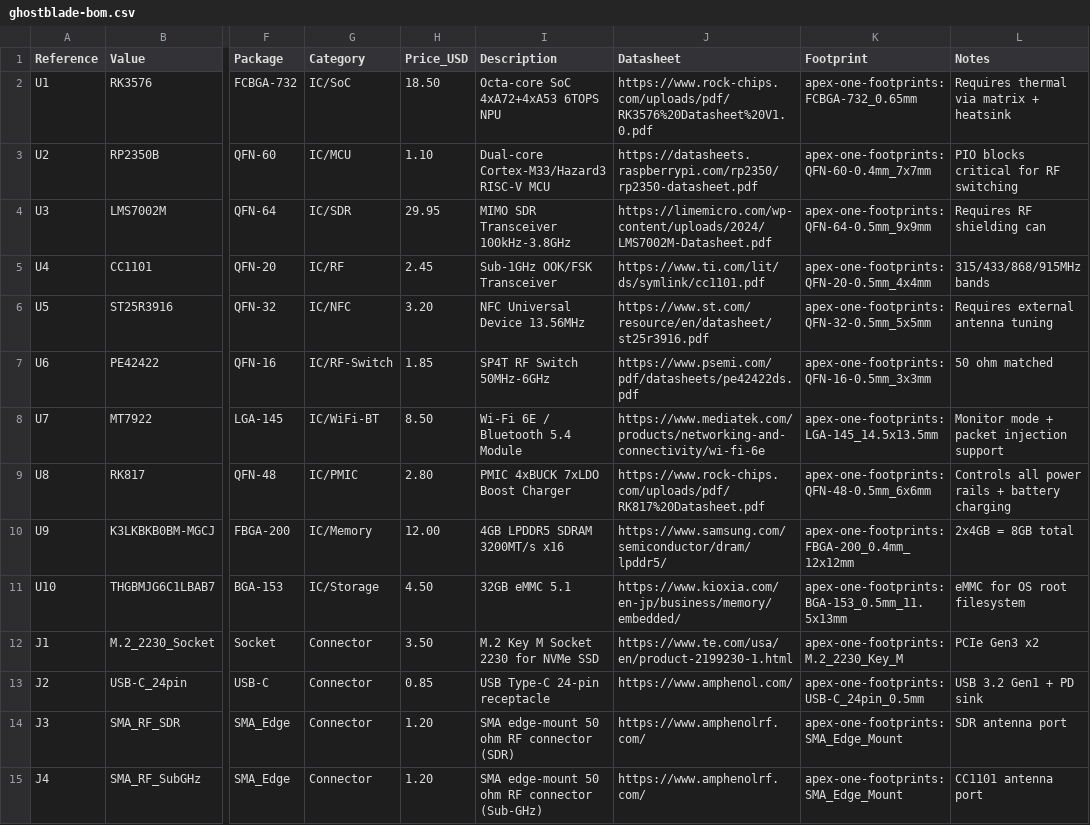
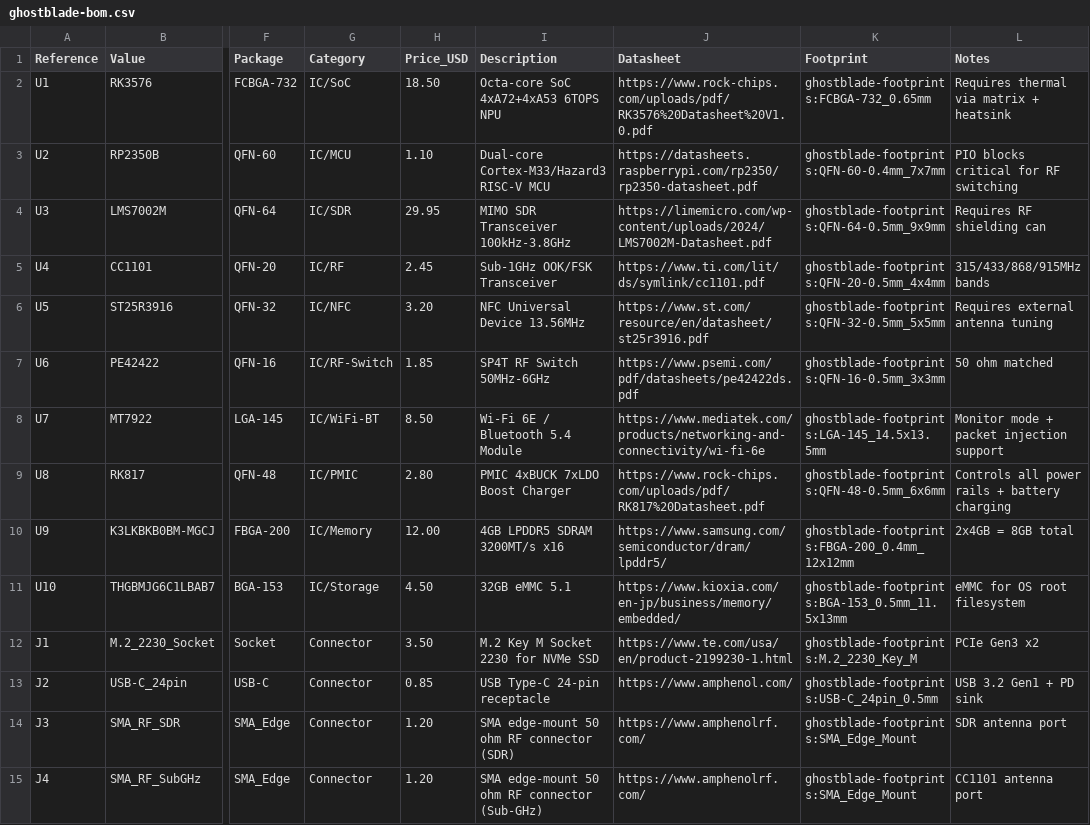
Before and after one commit to jayis1/ghostblade, a CSV file: hardware/bom/ghostblade-bom.csv, drawn as a sheet; only a part is shown, gaps mark what is left out; the diff covers the shown part only; the diff names each change by its address in the sheet, - before the commit and + after, or states it on an @@ line.

Commit message:
docs-infra: comprehensive naming cleanup, missing docs, DTS improvements, DRC rules
- Fix all 'Apex One' → 'GhostBlade' naming references across:
  - Source file copyright headers and descriptions (C, Python, Makefiles)
  - KiCad project name, symbol library, footprint library, netlist, BOM
  - Documentation (CONTRIBUTING.md, getting-started.md, 3D models README)
  - Interactive BOM HTML title and footer
  - setup.py project URL (github.com/jayis1/ghostblade)
  - Generator strings (apex-one-cad → ghostblade-cad)
  - Footprint library references (apex-one-footprints → ghostblade-footprints)

- Fix BT version inconsistency: getting-started.md said BT 5.2, corrected to BT 5.4

- Add missing documentation:
  - docs/build-instructions.md: cross-compilation, firmware builds, DTC
  - docs/hardware-contributor-guide.md: schematic/PCB/DTS contribution guide
  - README.md: Mermaid system block diagram and power sequencing diagram

- Add infrastructure:
  - .editorconfig: consistent formatting rules for all file types
  - hardware/drc/ghostblade-drc-rules.kicad_drc: IPC Class 3 DRC rules

- DTS improvements:
  - Add thermal-zones node for SoC temperature monitoring
  - Add startup-delay-us to all fixed regulators for realistic power sequencing
  - Add vin-supply chains for dependent regulators

- Fix BOM interactive subtitle (Project Cyber-Swiss → Project NullSpectre)

- Update stats.json with current file counts

```diff
--- a/hardware/bom/ghostblade-bom.csv
+++ b/hardware/bom/ghostblade-bom.csv
-K2 (Footprint): apex-one-footprints:FCBGA-732_0.65mm
+K2 (Footprint): ghostblade-footprints:FCBGA-732_0.65mm
-K3 (Footprint): apex-one-footprints:QFN-60-0.4mm_7x7mm
+K3 (Footprint): ghostblade-footprints:QFN-60-0.4mm_7x7mm
-K4 (Footprint): apex-one-footprints:QFN-64-0.5mm_9x9mm
+K4 (Footprint): ghostblade-footprints:QFN-64-0.5mm_9x9mm
-K5 (Footprint): apex-one-footprints:QFN-20-0.5mm_4x4mm
+K5 (Footprint): ghostblade-footprints:QFN-20-0.5mm_4x4mm
-K6 (Footprint): apex-one-footprints:QFN-32-0.5mm_5x5mm
+K6 (Footprint): ghostblade-footprints:QFN-32-0.5mm_5x5mm
-K7 (Footprint): apex-one-footprints:QFN-16-0.5mm_3x3mm
+K7 (Footprint): ghostblade-footprints:QFN-16-0.5mm_3x3mm
-K8 (Footprint): apex-one-footprints:LGA-145_14.5x13.5mm
+K8 (Footprint): ghostblade-footprints:LGA-145_14.5x13.5mm
-K9 (Footprint): apex-one-footprints:QFN-48-0.5mm_6x6mm
+K9 (Footprint): ghostblade-footprints:QFN-48-0.5mm_6x6mm
-K10 (Footprint): apex-one-footprints:FBGA-200_0.4mm_12x12mm
+K10 (Footprint): ghostblade-footprints:FBGA-200_0.4mm_12x12mm
-K11 (Footprint): apex-one-footprints:BGA-153_0.5mm_11.5x13mm
+K11 (Footprint): ghostblade-footprints:BGA-153_0.5mm_11.5x13mm
-K12 (Footprint): apex-one-footprints:M.2_2230_Key_M
+K12 (Footprint): ghostblade-footprints:M.2_2230_Key_M
-K13 (Footprint): apex-one-footprints:USB-C_24pin_0.5mm
+K13 (Footprint): ghostblade-footprints:USB-C_24pin_0.5mm
-K14:K15 (Footprint): apex-one-footprints:SMA_Edge_Mount
+K14:K15 (Footprint): ghostblade-footprints:SMA_Edge_Mount
```
Also changed, not shown: 53 edited cells elsewhere in this file, 29 other files.
